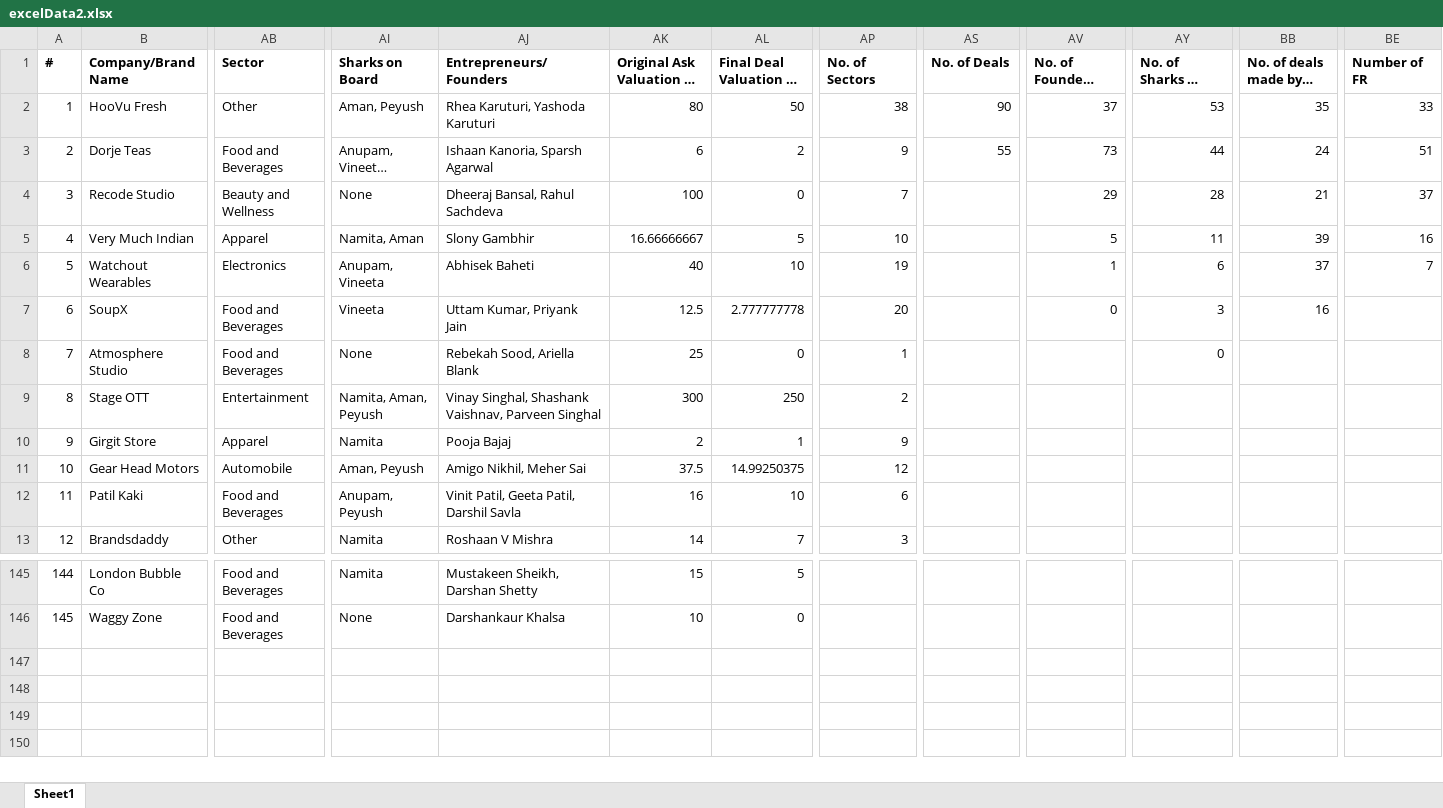
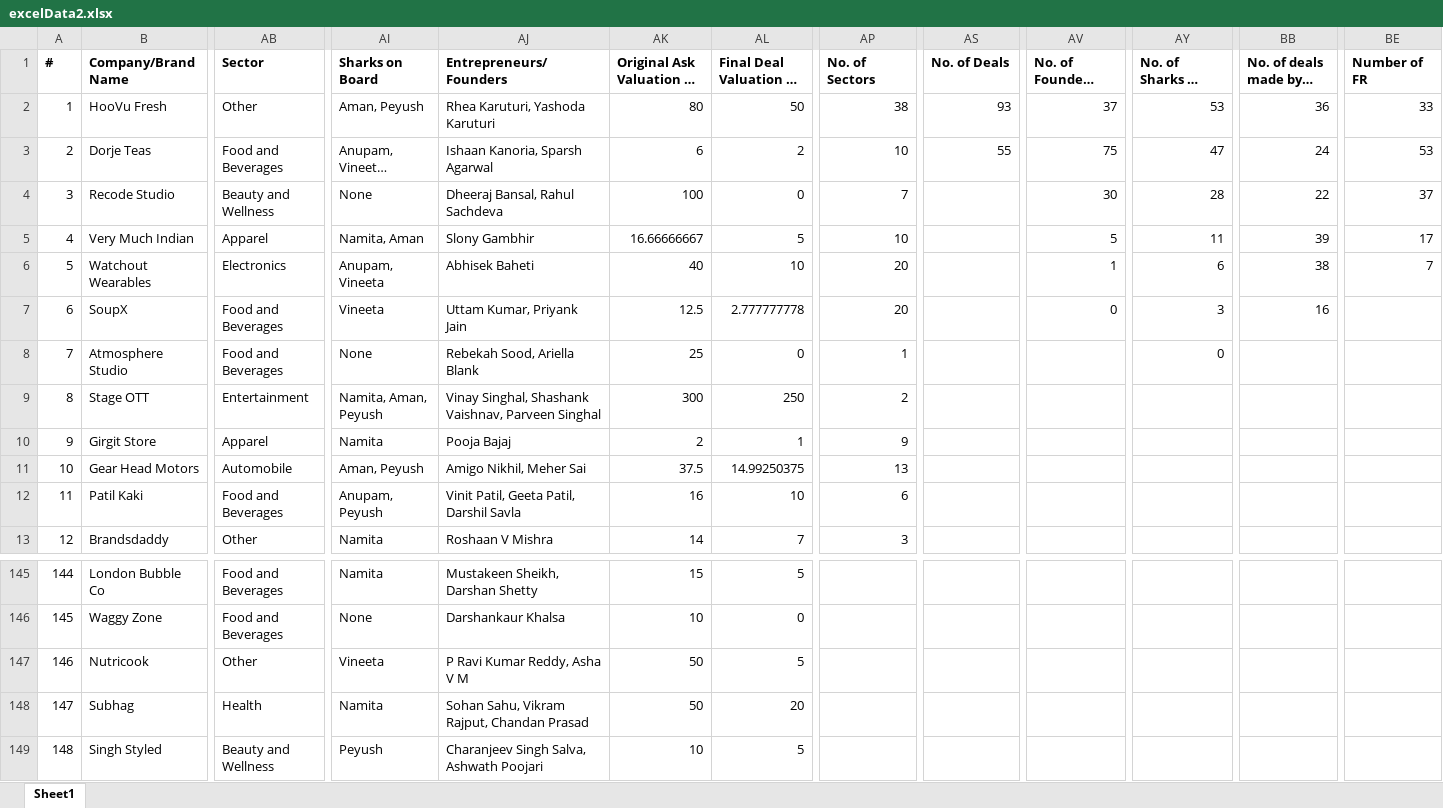
Before and after one commit to belohith/sharktankindia, an Excel workbook: excelData2.xlsx, sheet Sheet1, drawn as a sheet; only a part is shown, gaps mark what is left out; long unchanged cells end in …; values as stored, in another font and other column widths than the file's, no borders; rows hold the shown columns only; the diff names each change by its address in the sheet, - before the commit and + after, or states it on an @@ line.

Commit message:
update

```diff
--- a/excelData2.xlsx (sheet Sheet1)
+++ b/excelData2.xlsx (sheet Sheet1)
-AS2 (No. of Deals): 90
+AS2 (No. of Deals): 93
-BB2 (No. of deals made by a Shark): 35
+BB2 (No. of deals made by a Shark): 36
-AP3 (No. of Sectors): 9
+AP3 (No. of Sectors): 10
-AV3 (No. of Founders per Company): 73
+AV3 (No. of Founders per Company): 75
-AY3 (No. of Sharks on Board per Deal): 44
+AY3 (No. of Sharks on Board per Deal): 47
-BE3 (Number of FR): 51
+BE3 (Number of FR): 53
-AV4 (No. of Founders per Company): 29
+AV4 (No. of Founders per Company): 30
-BB4 (No. of deals made by a Shark): 21
+BB4 (No. of deals made by a Shark): 22
-BE5 (Number of FR): 16
+BE5 (Number of FR): 17
-AP6 (No. of Sectors): 19
+AP6 (No. of Sectors): 20
-BB6 (No. of deals made by a Shark): 37
+BB6 (No. of deals made by a Shark): 38
-AP11 (No. of Sectors): 12
+AP11 (No. of Sectors): 13
+row 147: 146 | Nutricook | Other | Vineeta | P Ravi Kumar Reddy, Asha V M | 50 | 5
+row 148: 147 | Subhag | Health | Namita | Sohan Sahu, Vikram Rajput, Chandan Prasad | 50 | 20
+row 149: 148 | Singh Styled | Beauty and Wellness | Peyush | Charanjeev Singh Salva, Ashwath Poojari | 10 | 5
```
